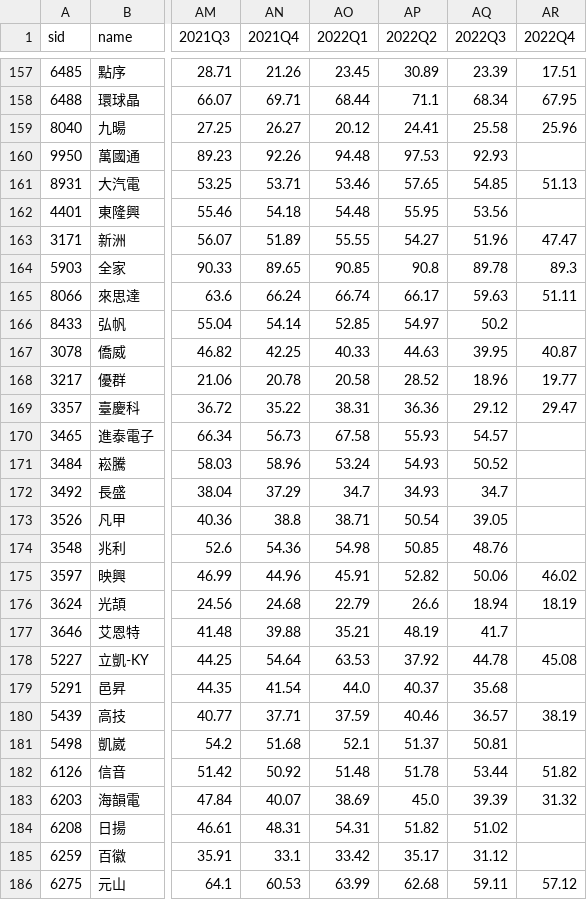
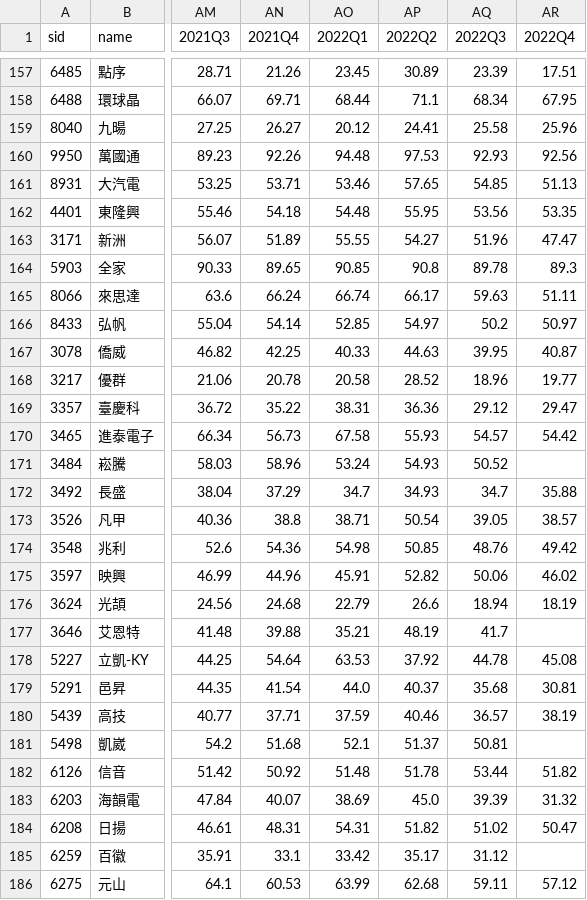
Before and after one commit to SSP6258/app_stock, a CSV file: mops_fin_Debt_Ratio.csv, drawn as a sheet; only a part is shown, gaps mark what is left out; the diff covers the shown part only; the diff names each change by its address in the sheet, - before the commit and + after, or states it on an @@ line.

```diff
--- a/mops_fin_Debt_Ratio.csv
+++ b/mops_fin_Debt_Ratio.csv
-AR160 (2022Q4): (empty)
+AR160 (2022Q4): 92.56
-AR162 (2022Q4): (empty)
+AR162 (2022Q4): 53.35
-AR166 (2022Q4): (empty)
+AR166 (2022Q4): 50.97
-AR170 (2022Q4): (empty)
+AR170 (2022Q4): 54.42
-AR172 (2022Q4): (empty)
+AR172 (2022Q4): 35.88
-AR173 (2022Q4): (empty)
+AR173 (2022Q4): 38.57
-AR174 (2022Q4): (empty)
+AR174 (2022Q4): 49.42
-AR179 (2022Q4): (empty)
+AR179 (2022Q4): 30.81
-AR184 (2022Q4): (empty)
+AR184 (2022Q4): 50.47
```
Also changed, not shown: 24 edited cells elsewhere in this file, mops_fin_Cash_Flow.csv, mops_fin_Operating_Margin.csv, 2 other files.
